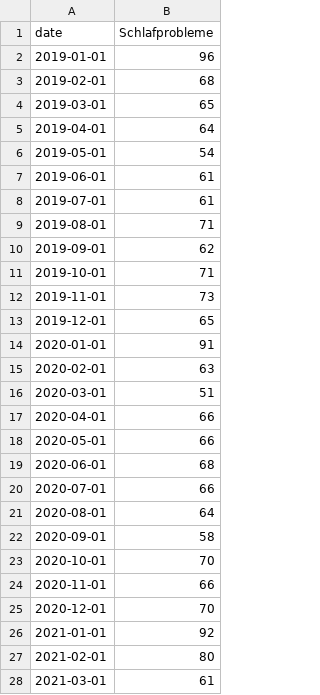
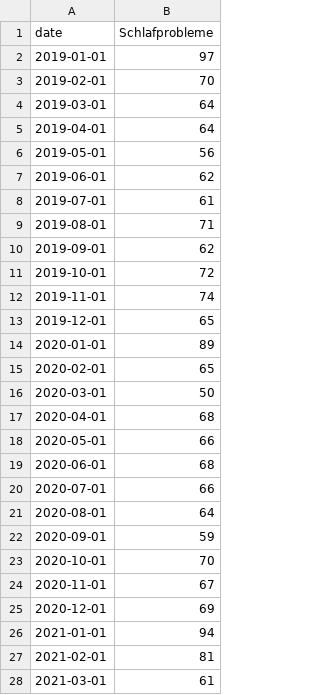
Before and after one commit to MichelSchulz1101/Abschlussprojekt, a CSV file: Schlafprobleme_trends.csv, drawn as a sheet; only a part is shown; the diff covers the shown part only.

```diff
--- a/Schlafprobleme_trends.csv
+++ b/Schlafprobleme_trends.csv
@@ -1,8 +1,8 @@
 date,Schlafprobleme
-2019-01-01,96
-2019-02-01,68
-2019-03-01,65
+2019-01-01,97
+2019-02-01,70
+2019-03-01,64
 2019-04-01,64
-2019-05-01,54
-2019-06-01,61
+2019-05-01,56
+2019-06-01,62
 2019-07-01,61
@@ -10,9 +10,9 @@ date,Schlafprobleme
 2019-09-01,62
-2019-10-01,71
-2019-11-01,73
+2019-10-01,72
+2019-11-01,74
 2019-12-01,65
-2020-01-01,91
-2020-02-01,63
-2020-03-01,51
-2020-04-01,66
+2020-01-01,89
+2020-02-01,65
+2020-03-01,50
+2020-04-01,68
 2020-05-01,66
@@ -21,8 +21,8 @@ date,Schlafprobleme
 2020-08-01,64
-2020-09-01,58
+2020-09-01,59
 2020-10-01,70
-2020-11-01,66
-2020-12-01,70
-2021-01-01,92
-2021-02-01,80
+2020-11-01,67
+2020-12-01,69
+2021-01-01,94
+2021-02-01,81
 2021-03-01,61
```
Also changed, not shown: 29 edited cells elsewhere in this file, Depression_trends.csv, Stress_trends.csv, 1 other file.
